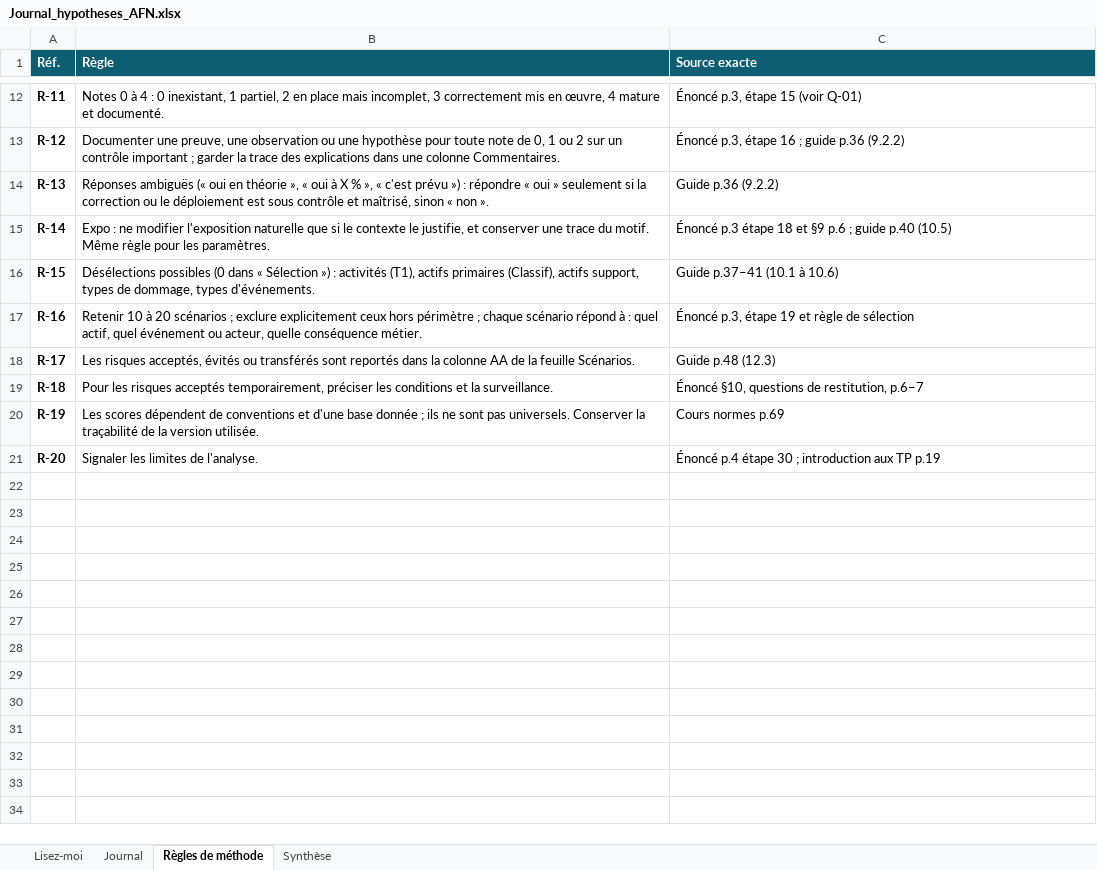
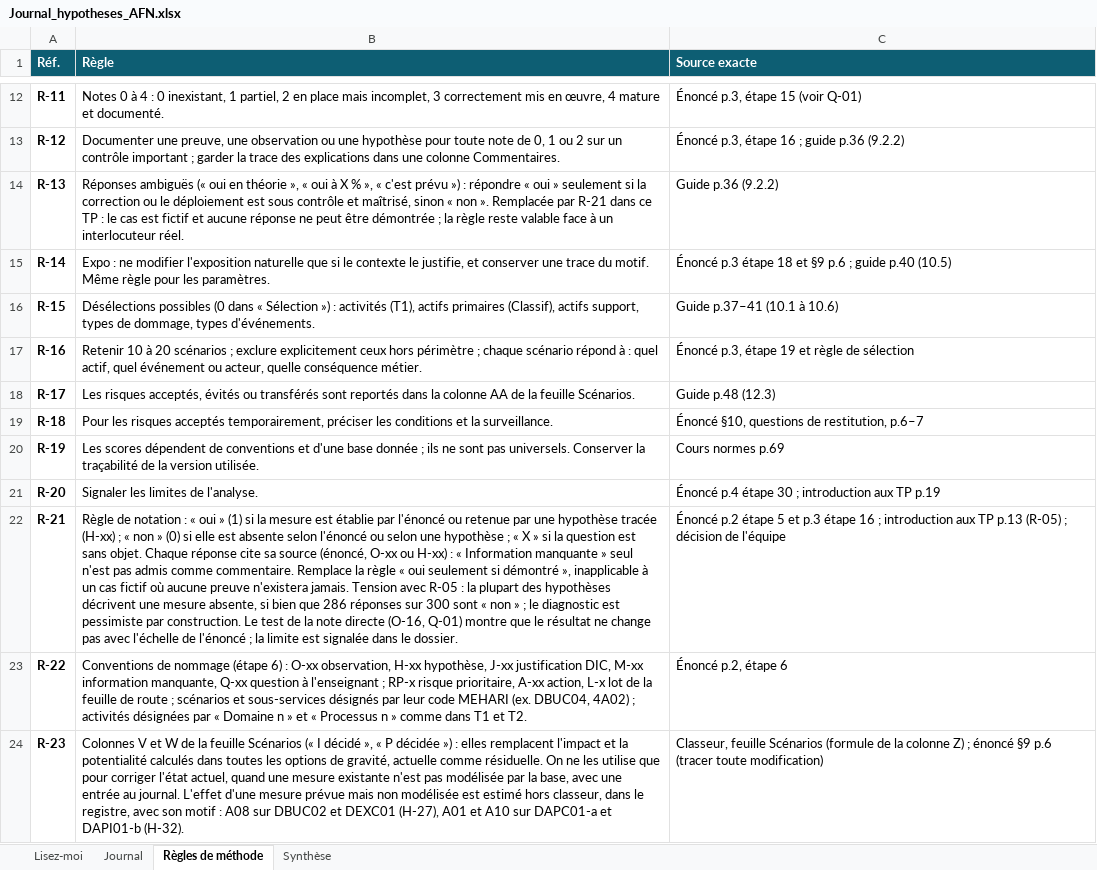
Before and after one commit to AnonymousApexio/AFN-Analyse-Risque-MEHARI, an Excel workbook: 02_journal/Journal_hypotheses_AFN.xlsx, sheet Règles de méthode, drawn as a sheet; only a part is shown, gaps mark what is left out; values as stored, in another font and other column widths than the file's, no borders; the diff names each change by its address in the sheet, - before the commit and + after, or states it on an @@ line.

```diff
--- a/02_journal/Journal_hypotheses_AFN.xlsx (sheet Règles de méthode)
+++ b/02_journal/Journal_hypotheses_AFN.xlsx (sheet Règles de méthode)
-B14 (Règle): …non ».
+B14 (Règle): …non ». Remplacée par R-21 dans ce TP : le cas est fictif et aucune réponse ne peut être démontrée ; la règle reste valable face à un interlocuteur réel.
+row 22: R-21 | Règle de notation : « oui » (1) si la mesure est établie par l'énoncé ou retenue par une hypothèse tracée (H-xx) ; « non » (0) si elle est absente selon l'énoncé ou selon une hypothèse ; « X » si la question est sans objet. Chaque réponse cite sa source (énoncé, O-xx ou H-xx) : « Information manquante » seul n'est pas admis comme commentaire. Remplace la règle « oui seulement si démontré », inapplicable à un cas fictif où aucune preuve n'existera jamais. Tension avec R-05 : la plupart des hypothèses décrivent une mesure absente, si bien que 286 réponses sur 300 sont « non » ; le diagnostic est pessimiste par construction. Le test de la note directe (O-16, Q-01) montre que le résultat ne change pas avec l'échelle de l'énoncé ; la limite est signalée dans le dossier. | Énoncé p.2 étape 5 et p.3 étape 16 ; introduction aux TP p.13 (R-05) ; décision de l'équipe
+row 23: R-22 | Conventions de nommage (étape 6) : O-xx observation, H-xx hypothèse, J-xx justification DIC, M-xx information manquante, Q-xx question à l'enseignant ; RP-x risque prioritaire, A-xx action, L-x lot de la feuille de route ; scénarios et sous-services désignés par leur code MEHARI (ex. DBUC04, 4A02) ; activités désignées par « Domaine n » et « Processus n » comme dans T1 et T2. | Énoncé p.2, étape 6
+row 24: R-23 | Colonnes V et W de la feuille Scénarios (« I décidé », « P décidée ») : elles remplacent l'impact et la potentialité calculés dans toutes les options de gravité, actuelle comme résiduelle. On ne les utilise que pour corriger l'état actuel, quand une mesure existante n'est pas modélisée par la base, avec une entrée au journal. L'effet d'une mesure prévue mais non modélisée est estimé hors classeur, dans le registre, avec son motif : A08 sur DBUC02 et DEXC01 (H-27), A01 et A10 sur DAPC01-a et DAPI01-b (H-32). | Classeur, feuille Scénarios (formule de la colonne Z) ; énoncé §9 p.6 (tracer toute modification)
```
Also changed, not shown: sheet Journal, sheet Synthèse, sheet Lisez-moi, charts or pictures, 6 other files.
